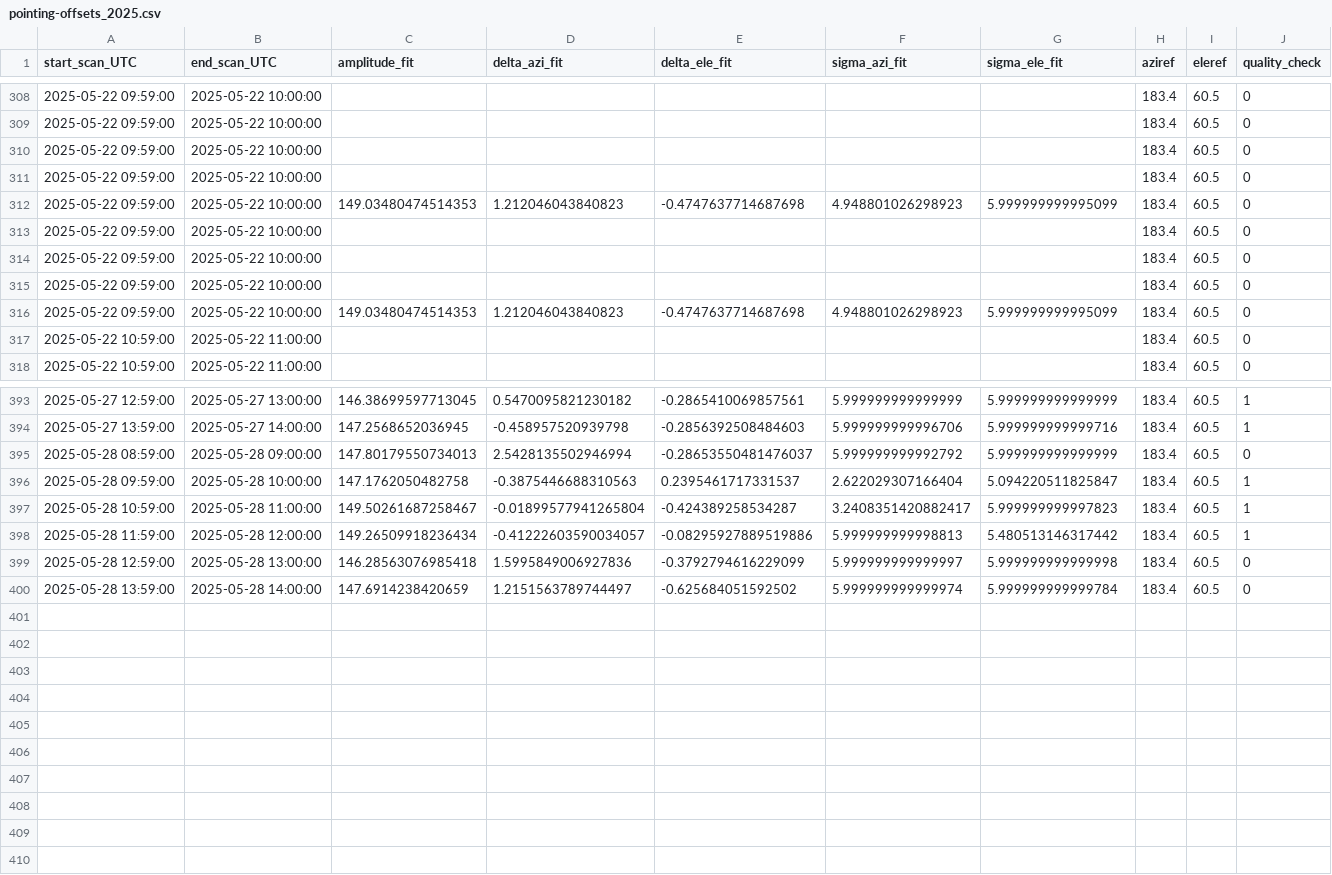
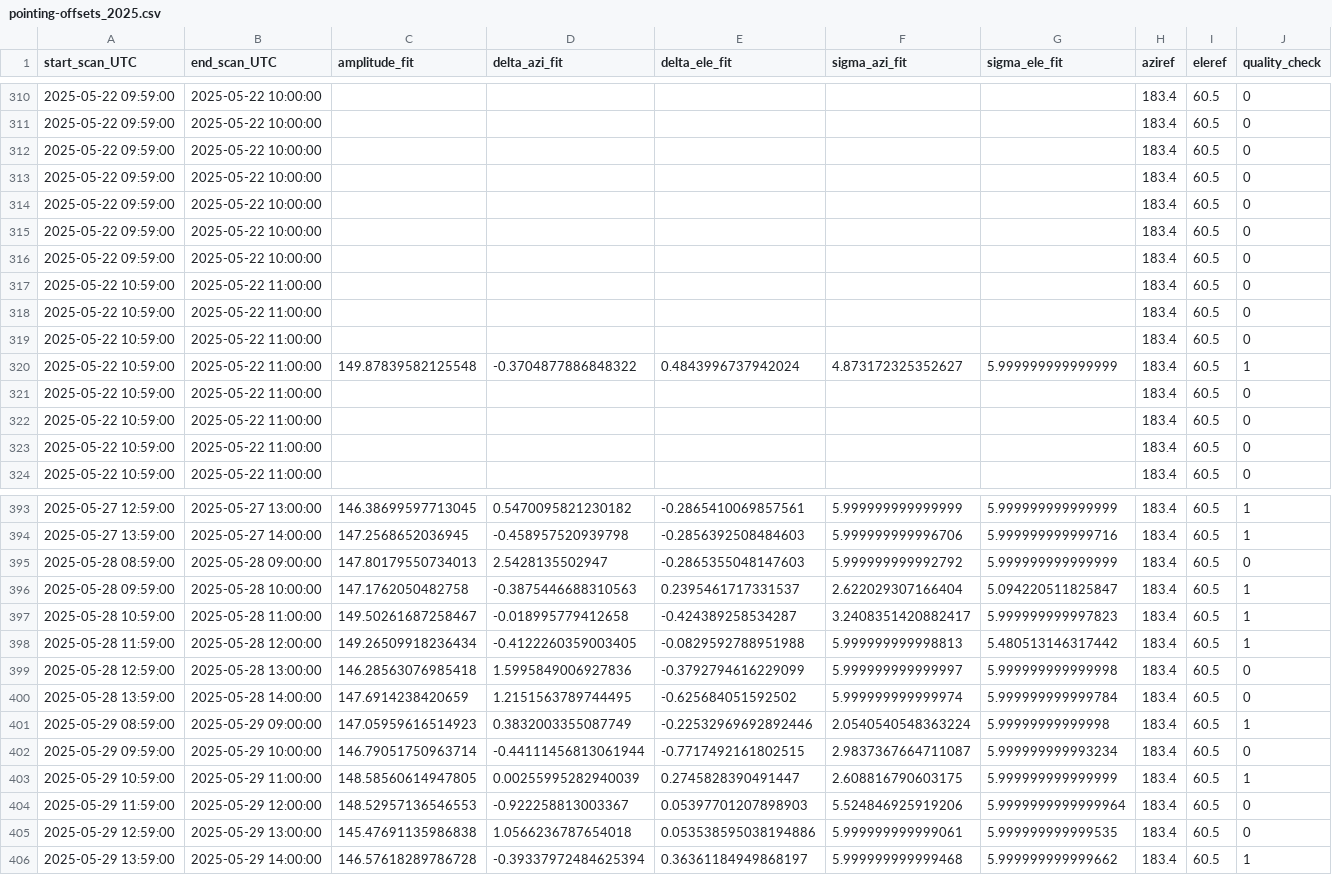
Before and after one commit to MeteoSwiss/callisto, a CSV file: output/solar_scan/pointing-offsets_2025.csv, drawn as a sheet; only a part is shown, gaps mark what is left out; the diff covers the shown part only.

```diff
--- a/output/solar_scan/pointing-offsets_2025.csv
+++ b/output/solar_scan/pointing-offsets_2025.csv
@@ -311,3 +313,2 @@ start_scan_UTC,end_scan_UTC,amplitude_fit,delta_azi_fit,delta_ele_fit,sigma_azi_
 2025-05-22 09:59:00,2025-05-22 10:00:00,,,,,,183.4,60.5,0
-2025-05-22 09:59:00,2025-05-22 10:00:00,149.03480474514353,1.212046043840823,-0.4747637714687698,4.948801026298923,5.999999999995099,183.4,60.5,0
 2025-05-22 09:59:00,2025-05-22 10:00:00,,,,,,183.4,60.5,0
@@ -315,3 +316,8 @@ start_scan_UTC,end_scan_UTC,amplitude_fit,delta_azi_fit,delta_ele_fit,sigma_azi_
 2025-05-22 09:59:00,2025-05-22 10:00:00,,,,,,183.4,60.5,0
-2025-05-22 09:59:00,2025-05-22 10:00:00,149.03480474514353,1.212046043840823,-0.4747637714687698,4.948801026298923,5.999999999995099,183.4,60.5,0
+2025-05-22 10:59:00,2025-05-22 11:00:00,,,,,,183.4,60.5,0
+2025-05-22 10:59:00,2025-05-22 11:00:00,,,,,,183.4,60.5,0
+2025-05-22 10:59:00,2025-05-22 11:00:00,,,,,,183.4,60.5,0
+2025-05-22 10:59:00,2025-05-22 11:00:00,149.87839582125548,-0.3704877886848322,0.4843996737942024,4.873172325352627,5.999999999999999,183.4,60.5,1
+2025-05-22 10:59:00,2025-05-22 11:00:00,,,,,,183.4,60.5,0
+2025-05-22 10:59:00,2025-05-22 11:00:00,,,,,,183.4,60.5,0
 2025-05-22 10:59:00,2025-05-22 11:00:00,,,,,,183.4,60.5,0
@@ -394,7 +394,13 @@ start_scan_UTC,end_scan_UTC,amplitude_fit,delta_azi_fit,delta_ele_fit,sigma_azi_
 2025-05-27 13:59:00,2025-05-27 14:00:00,147.2568652036945,-0.458957520939798,-0.2856392508484603,5.999999999996706,5.999999999999716,183.4,60.5,1
-2025-05-28 08:59:00,2025-05-28 09:00:00,147.80179550734013,2.5428135502946994,-0.28653550481476037,5.999999999992792,5.999999999999999,183.4,60.5,0
+2025-05-28 08:59:00,2025-05-28 09:00:00,147.80179550734013,2.5428135502947,-0.2865355048147603,5.999999999992792,5.999999999999999,183.4,60.5,0
 2025-05-28 09:59:00,2025-05-28 10:00:00,147.1762050482758,-0.3875446688310563,0.2395461717331537,2.622029307166404,5.094220511825847,183.4,60.5,1
-2025-05-28 10:59:00,2025-05-28 11:00:00,149.50261687258467,-0.01899577941265804,-0.424389258534287,3.2408351420882417,5.999999999997823,183.4,60.5,1
-2025-05-28 11:59:00,2025-05-28 12:00:00,149.26509918236434,-0.41222603590034057,-0.08295927889519886,5.999999999998813,5.480513146317442,183.4,60.5,1
+2025-05-28 10:59:00,2025-05-28 11:00:00,149.50261687258467,-0.018995779412658,-0.424389258534287,3.2408351420882417,5.999999999997823,183.4,60.5,1
+2025-05-28 11:59:00,2025-05-28 12:00:00,149.26509918236434,-0.4122260359003405,-0.0829592788951988,5.999999999998813,5.480513146317442,183.4,60.5,1
 2025-05-28 12:59:00,2025-05-28 13:00:00,146.28563076985418,1.5995849006927836,-0.3792794616229099,5.999999999999997,5.999999999999998,183.4,60.5,0
-2025-05-28 13:59:00,2025-05-28 14:00:00,147.6914238420659,1.2151563789744497,-0.625684051592502,5.999999999999974,5.999999999999784,183.4,60.5,0
+2025-05-28 13:59:00,2025-05-28 14:00:00,147.6914238420659,1.2151563789744495,-0.625684051592502,5.999999999999974,5.999999999999784,183.4,60.5,0
+2025-05-29 08:59:00,2025-05-29 09:00:00,147.05959616514923,0.3832003355087749,-0.22532969692892446,2.0540540548363224,5.99999999999998,183.4,60.5,1
+2025-05-29 09:59:00,2025-05-29 10:00:00,146.79051750963714,-0.44111456813061944,-0.7717492161802515,2.9837367664711087,5.999999999993234,183.4,60.5,0
+2025-05-29 10:59:00,2025-05-29 11:00:00,148.58560614947805,0.00255995282940039,0.2745828390491447,2.608816790603175,5.999999999999999,183.4,60.5,1
+2025-05-29 11:59:00,2025-05-29 12:00:00,148.52957136546553,-0.922258813003367,0.05397701207898903,5.524846925919206,5.9999999999999964,183.4,60.5,0
+2025-05-29 12:59:00,2025-05-29 13:00:00,145.47691135986838,1.0566236787654018,0.053538595038194886,5.999999999999061,5.999999999999535,183.4,60.5,0
+2025-05-29 13:59:00,2025-05-29 14:00:00,146.57618289786728,-0.39337972484625394,0.36361184949868197,5.999999999999468,5.999999999999662,183.4,60.5,1
```
Also changed, not shown: 8 moved rows elsewhere in this file, output/data/meteoswiss/meteoswiss_2025-05-28.csv, output/data/proc_daily_flux/daily-flux_2025.csv, 16 other files.
